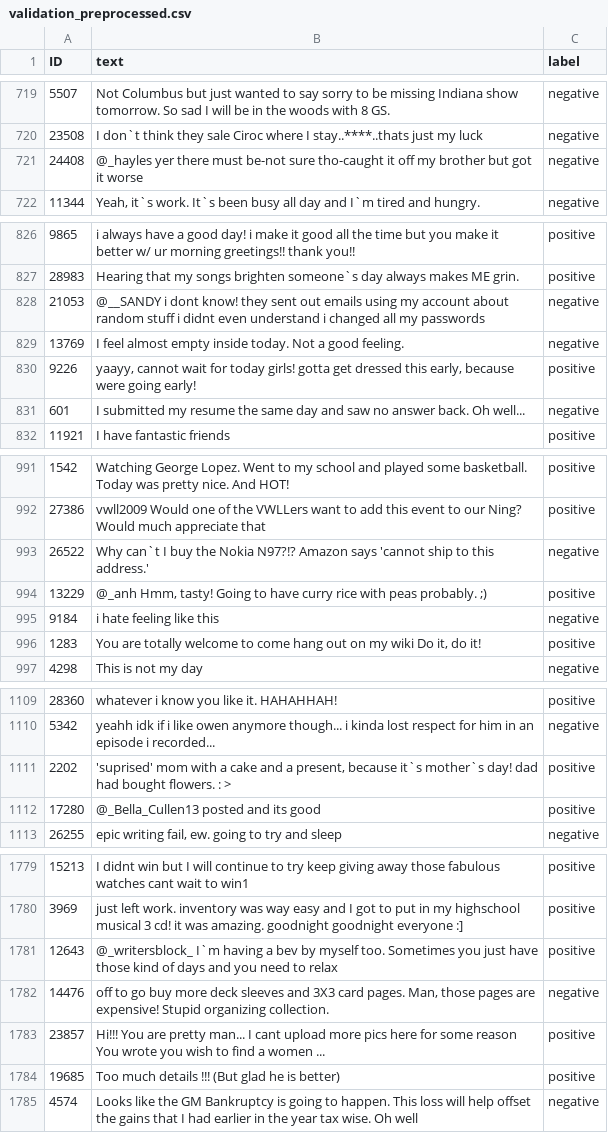
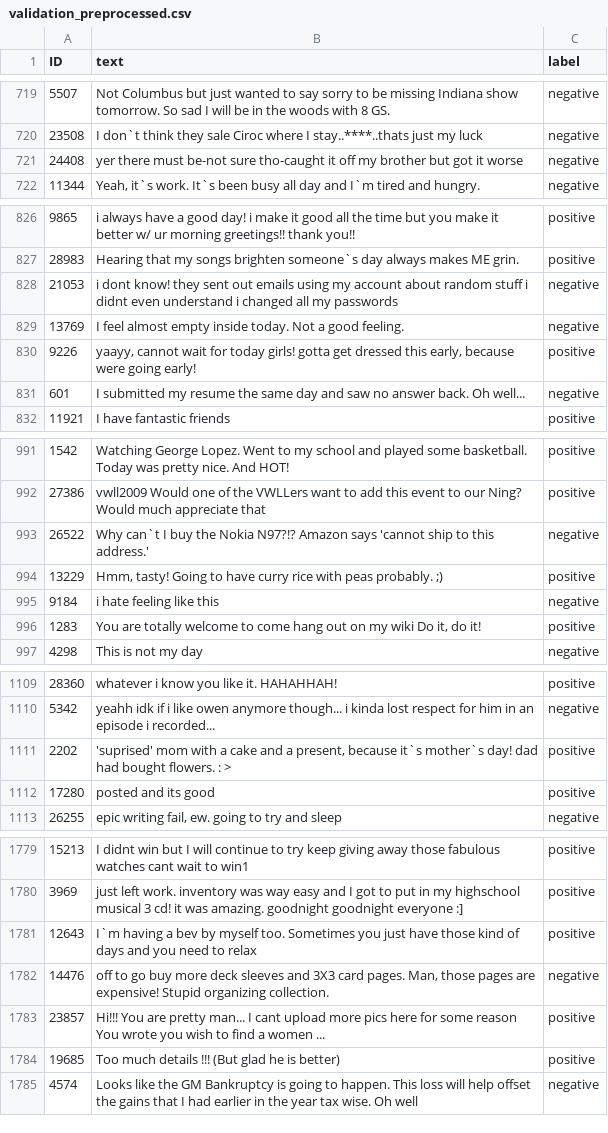
Before and after one commit to jorgemontesgimeno/NLP_PROJECT, a CSV file: validation_preprocessed.csv, drawn as a sheet; only a part is shown, gaps mark what is left out; the diff covers the shown part only.

```diff
--- a/validation_preprocessed.csv
+++ b/validation_preprocessed.csv
@@ -720,3 +720,3 @@ ID,text,label
 23508,I don`t think they sale Ciroc where I stay..****..thats just my luck,negative
-24408,@_hayles yer there must be-not sure tho-caught it off my brother but got it worse,negative
+24408, yer there must be-not sure tho-caught it off my brother but got it worse,negative
 11344,"Yeah, it`s work. It`s been busy all day and I`m tired and hungry.",negative
@@ -827,3 +827,3 @@ ID,text,label
 28983,Hearing that my songs brighten someone`s day always makes ME grin.,positive
-21053,@__SANDY i dont know! they sent out emails using my account about random stuff i didnt even understand i changed all my passwords,negative
+21053, i dont know! they sent out emails using my account about random stuff i didnt even understand i changed all my passwords,negative
 13769,I feel almost empty inside today.  Not a good feeling.,negative
@@ -993,3 +993,3 @@ ID,text,label
 26522,Why can`t I buy the Nokia N97?!? Amazon says 'cannot ship to this address.',negative
-13229,"@_anh Hmm, tasty!  Going to have curry rice with peas probably. ;)",positive
+13229," Hmm, tasty!  Going to have curry rice with peas probably. ;)",positive
 9184,i hate feeling like this,negative
@@ -1111,3 +1111,3 @@ ID,text,label
 2202,"'suprised' mom with a cake and a present, because it`s mother`s day!  dad had bought flowers. : >",positive
-17280,@_Bella_Cullen13 posted and its good,positive
+17280, posted and its good,positive
 26255,"epic writing fail, ew. going to try and sleep",negative
@@ -1780,3 +1780,3 @@ ID,text,label
 3969,just left work. inventory was way easy  and I got to put in my highschool musical 3 cd! it was amazing. goodnight goodnight everyone :],positive
-12643,@_writersblock_  I`m having a bev by myself too. Sometimes you just have those kind of days and you need to relax,positive
+12643,  I`m having a bev by myself too. Sometimes you just have those kind of days and you need to relax,positive
 14476,"off to go buy more deck sleeves and 3X3 card pages.  Man, those pages are expensive!   Stupid organizing collection.",negative
```
Also changed, not shown: 1 removed row and 6 edited cells elsewhere in this file, 5 other files.
